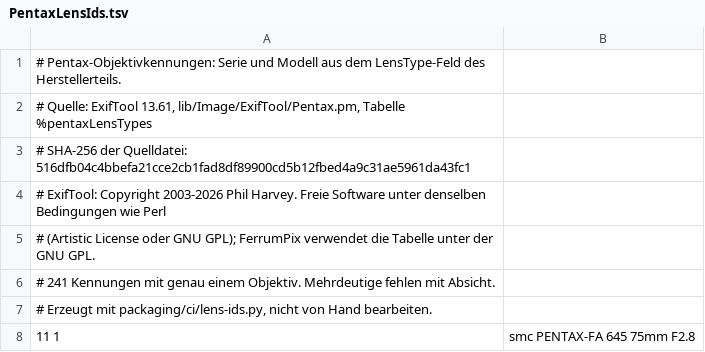
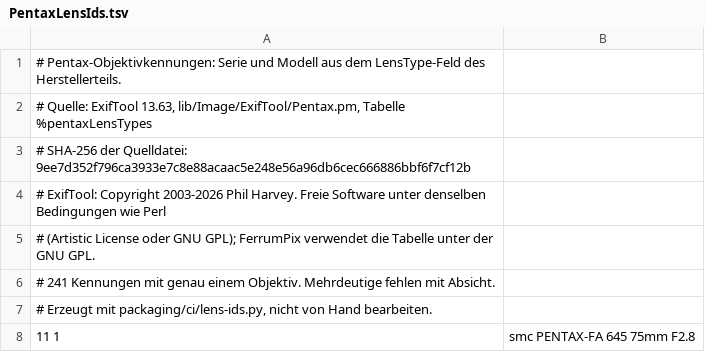
Before and after one commit to Bitpainter75/FerrumPix, a TSV file: Resources/PentaxLensIds.tsv, drawn as a sheet; only a part is shown.

```diff
--- a/Resources/PentaxLensIds.tsv
+++ b/Resources/PentaxLensIds.tsv
@@ -1,4 +1,4 @@
 # Pentax-Objektivkennungen: Serie und Modell aus dem LensType-Feld des Herstellerteils.
-# Quelle: ExifTool 13.61, lib/Image/ExifTool/Pentax.pm, Tabelle %pentaxLensTypes
-# SHA-256 der Quelldatei: 516dfb04c4bbefa21cce2cb1fad8df89900cd5b12fbed4a9c31ae5961da43fc1
+# Quelle: ExifTool 13.63, lib/Image/ExifTool/Pentax.pm, Tabelle %pentaxLensTypes
+# SHA-256 der Quelldatei: 9ee7d352f796ca3933e7c8e88acaac5e248e56a96db6cec666886bbf6f7cf12b
 # ExifTool: Copyright 2003-2026 Phil Harvey. Freie Software unter denselben Bedingungen wie Perl
```
Also changed, not shown: Resources/CanonLensTypes.tsv, Resources/NikonLensIds.tsv, 48 other files.
